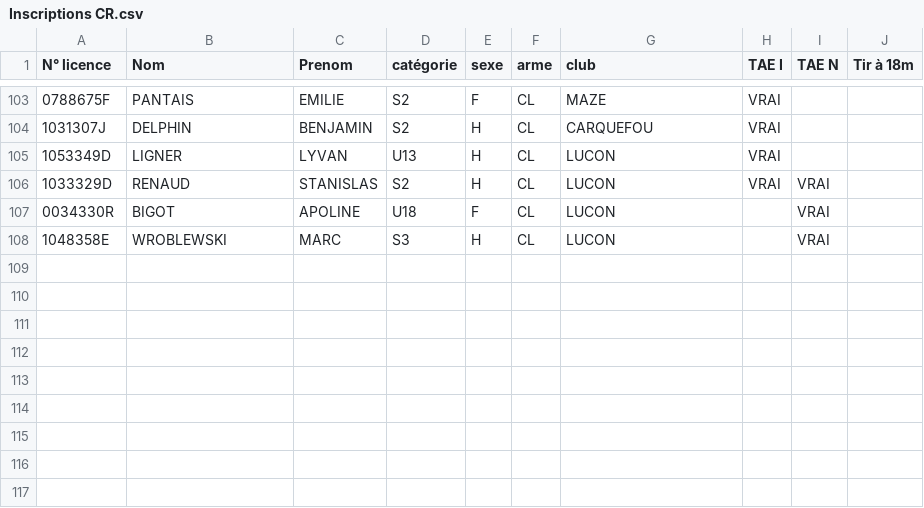
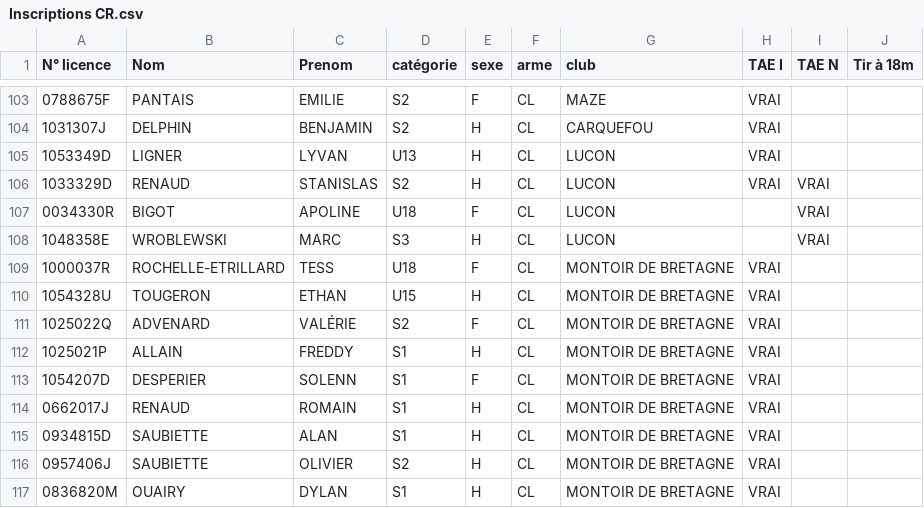
Before and after one commit to Comite-regional/classements, a CSV file: Inscriptions CR.csv, drawn as a sheet; only a part is shown, gaps mark what is left out; the diff names each change by its address in the sheet, - before the commit and + after, or states it on an @@ line.

Commit message:
Add files via upload

```diff
--- a/Inscriptions CR.csv
+++ b/Inscriptions CR.csv
+row 109: 1000037R | ROCHELLE-ETRILLARD | TESS | U18 | F | CL | MONTOIR DE BRETAGNE | VRAI
+row 110: 1054328U | TOUGERON | ETHAN | U15 | H | CL | MONTOIR DE BRETAGNE | VRAI
+row 111: 1025022Q | ADVENARD | VALÉRIE | S2 | F | CL | MONTOIR DE BRETAGNE | VRAI
+row 112: 1025021P | ALLAIN | FREDDY | S1 | H | CL | MONTOIR DE BRETAGNE | VRAI
+row 113: 1054207D | DESPERIER | SOLENN | S1 | F | CL | MONTOIR DE BRETAGNE | VRAI
+row 114: 0662017J | RENAUD | ROMAIN | S1 | H | CL | MONTOIR DE BRETAGNE | VRAI
+row 115: 0934815D | SAUBIETTE | ALAN | S1 | H | CL | MONTOIR DE BRETAGNE | VRAI
+row 116: 0957406J | SAUBIETTE | OLIVIER | S2 | H | CL | MONTOIR DE BRETAGNE | VRAI
+row 117: 0836820M | OUAIRY | DYLAN | S1 | H | CL | MONTOIR DE BRETAGNE | VRAI
```
